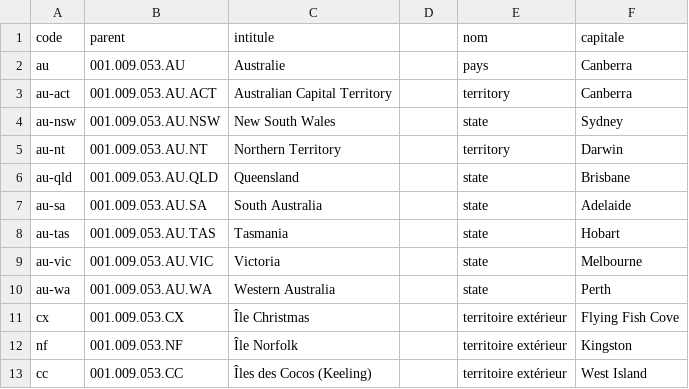
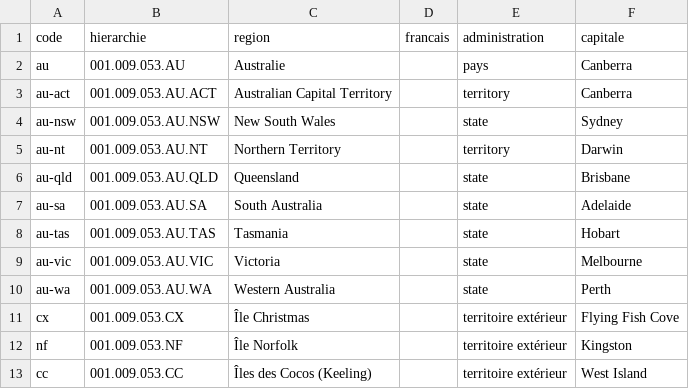
Before and after one commit to medina474/r5a10, a CSV file: data/regions/au.csv, drawn as a sheet.

```diff
--- a/data/regions/au.csv
+++ b/data/regions/au.csv
@@ -1,2 +1,2 @@
-code,parent,intitule,,nom,capitale
+code,hierarchie,region,francais,administration,capitale
 au,001.009.053.AU,Australie,,pays,Canberra
```
Also changed, not shown: data/regions/be.csv, data/regions/bl.csv, 20 other files.
